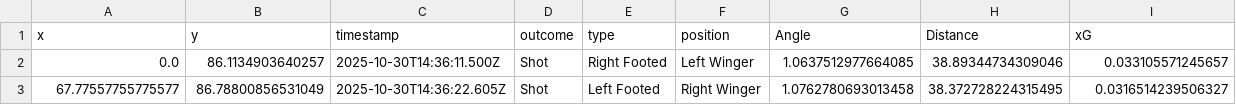
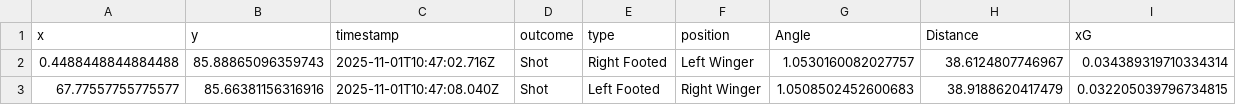
Before and after one commit to ChArliEcOoK222/NEA-Project, a CSV file: expected_goals.csv, drawn as a sheet.

```diff
--- a/expected_goals.csv
+++ b/expected_goals.csv
@@ -1,3 +1,3 @@
 x,y,timestamp,outcome,type,position,Angle,Distance,xG
-0.0,86.1134903640257,2025-10-30T14:36:11.500Z,Shot,Right Footed,Left Winger,1.0637512977664085,38.89344734309046,0.033105571245657
-67.77557755775577,86.78800856531049,2025-10-30T14:36:22.605Z,Shot,Left Footed,Right Winger,1.0762780693013458,38.372728224315495,0.0316514239506327
+0.4488448844884488,85.88865096359743,2025-11-01T10:47:02.716Z,Shot,Right Footed,Left Winger,1.0530160082027757,38.6124807746967,0.034389319710334314
+67.77557755775577,85.66381156316916,2025-11-01T10:47:08.040Z,Shot,Left Footed,Right Winger,1.0508502452600683,38.9188620417479,0.032205039796734815
```
Also changed, not shown: 4 other files.
